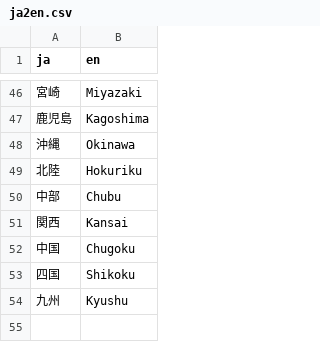
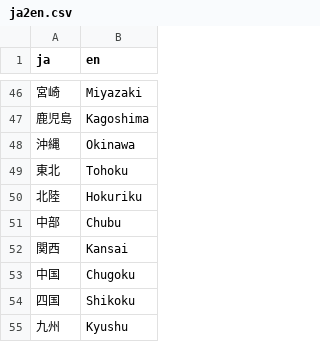
Before and after one commit to Nao-701/map, a CSV file: others/ja2en.csv, drawn as a sheet; only a part is shown, gaps mark what is left out; the diff names each change by its address in the sheet, - before the commit and + after, or states it on an @@ line.

Commit message:
Update ja2en.csv

```diff
--- a/others/ja2en.csv
+++ b/others/ja2en.csv
+row 49: 東北 | Tohoku
```
